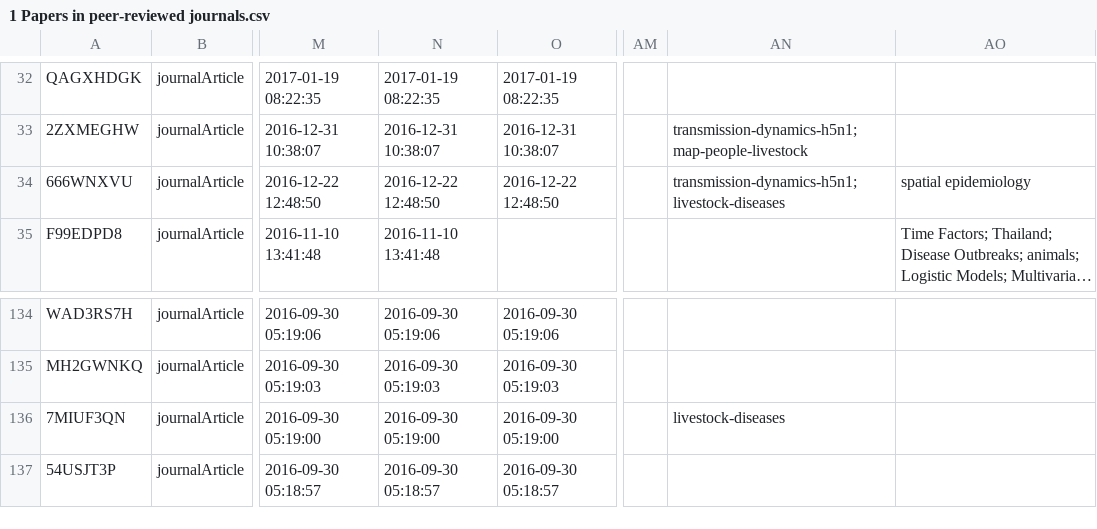
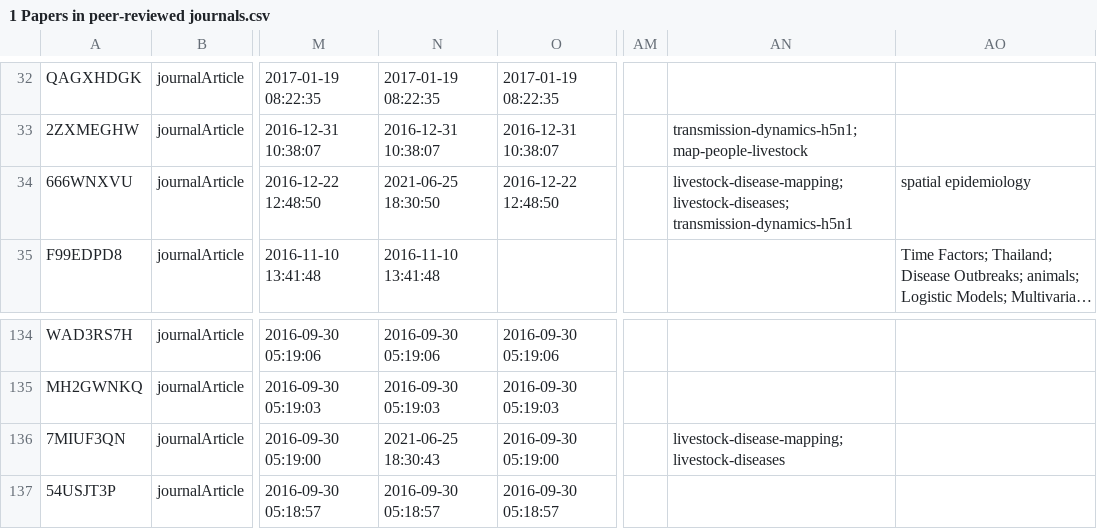
Before and after one commit to yannforget/spell-website, a CSV file: zotero/1 Papers in peer-reviewed journals.csv, drawn as a sheet; only a part is shown, gaps mark what is left out; long unchanged cells end in …; the diff covers the shown part only; the diff names each change by its address in the sheet, - before the commit and + after, or states it on an @@ line.

```diff
--- a/zotero/1 Papers in peer-reviewed journals.csv
+++ b/zotero/1 Papers in peer-reviewed journals.csv
-N34: 2016-12-22 12:48:50
+N34: 2021-06-25 18:30:50
-AN34: transmission-dynamics-h5n1; livestock-diseases
+AN34: livestock-disease-mapping; livestock-diseases; transmission-dynamics-h5n1
-N136: 2016-09-30 05:19:00
+N136: 2021-06-25 18:30:43
-AN136: livestock-diseases
+AN136: livestock-disease-mapping; livestock-diseases
```
Also changed, not shown: 22 edited cells elsewhere in this file, zotero/8 Lab members external publications.csv, 5 other files.
